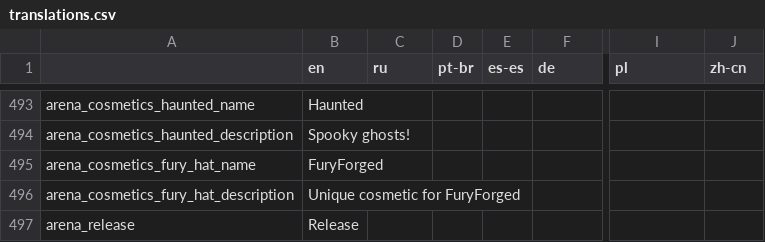
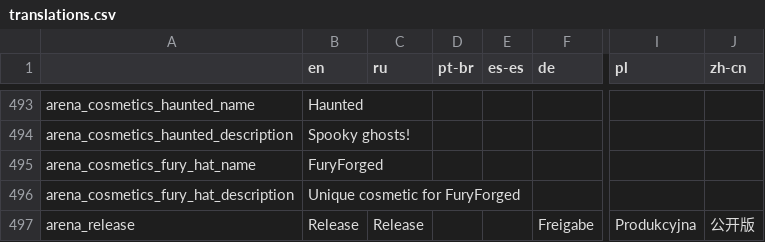
Before and after one commit to EvaisaDev/noita-arena, a CSV file: evaisa.arena/translations.csv, drawn as a sheet; only a part is shown, gaps mark what is left out; the diff names each change by its address in the sheet, - before the commit and + after, or states it on an @@ line.

Commit message:
Update translations.csv

```diff
--- a/evaisa.arena/translations.csv
+++ b/evaisa.arena/translations.csv
-C497 (ru): (empty)
+C497 (ru): Release
-F497 (de): (empty)
+F497 (de): Freigabe
-I497 (pl): (empty)
+I497 (pl): Produkcyjna
-J497 (zh-cn): (empty)
+J497 (zh-cn): 公开版
```
